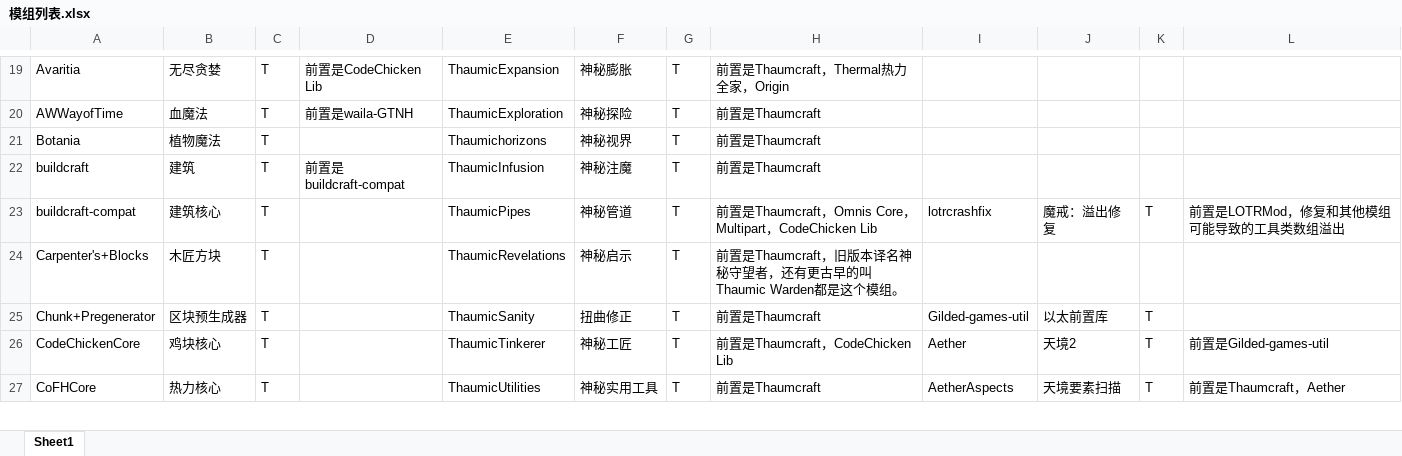
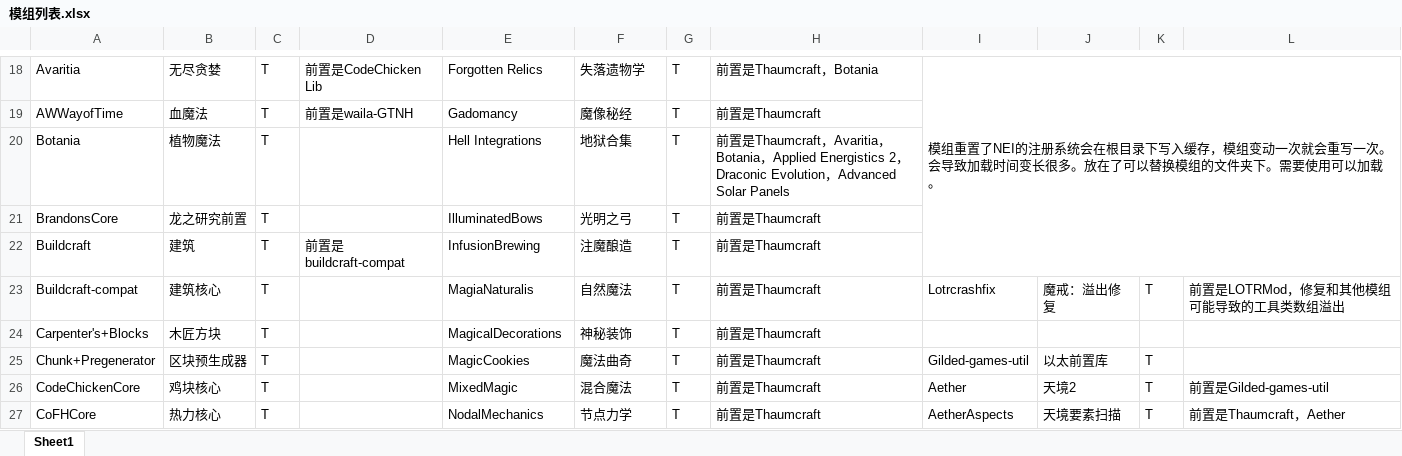
Before and after one commit to Sunsmilktea/Modpack, an Excel workbook: 模组列表.xlsx, sheet Sheet1, drawn as a sheet; only a part is shown, gaps mark what is left out; values as stored, in another font and other column widths than the file's, no cell formats; addresses are those after the commit; the diff covers the shown part only; the diff names each change by its address in the sheet, - before the commit and + after, or states it on an @@ line.

Commit message:
Add files via upload

```diff
--- a/模组列表.xlsx (sheet Sheet1)
+++ b/模组列表.xlsx (sheet Sheet1)
-E18: ThaumicExpansion
+E18: Forgotten Relics
-F18: 神秘膨胀
+F18: 失落遗物学
-H18: 前置是Thaumcraft，Thermal热力全家，Origin
+H18: 前置是Thaumcraft，Botania
-I18: (empty)
+I18: 模组重置了NEI的注册系统会在根目录下写入缓存，模组变动一次就会重写一次。会导致加载时间变长很多。放在了可以替换模组的文件夹下。需要使用可以加载。
+I18:L22 merged
-E19: ThaumicExploration
+E19: Gadomancy
-F19: 神秘探险
+F19: 魔像秘经
-E20: Thaumichorizons
+E20: Hell Integrations
-F20: 神秘视界
+F20: 地狱合集
-H20: …是Thaumcraft
+H20: …是Thaumcraft，Avaritia，Botania，Applied Energistics 2，Draconic Evolution，Advanced Solar Panels
+row 21: BrandonsCore | 龙之研究前置 | T |  | IlluminatedBows | 光明之弓 | T | 前置是Thaumcraft
-A22: buildcraft
+A22: Buildcraft
-E22: ThaumicInfusion
+E22: InfusionBrewing
-F22: 神秘注魔
+F22: 注魔酿造
-A23: buildcraft-compat
+A23: Buildcraft-compat
-E23: ThaumicPipes
+E23: MagiaNaturalis
-F23: 神秘管道
+F23: 自然魔法
-H23: 前置是Thaumcraft，Omnis Core，Multipart，CodeChicken Lib
+H23: 前置是Thaumcraft
-I23: lotrcrashfix
+I23: Lotrcrashfix
-E24: ThaumicRevelations
+E24: MagicalDecorations
-F24: 神秘启示
+F24: 神秘装饰
-H24: 前置是Thaumcraft，旧版本译名神秘守望者，还有更古早的叫Thaumic Warden都是这个模组。
+H24: 前置是Thaumcraft
-E25: ThaumicSanity
+E25: MagicCookies
-F25: 扭曲修正
+F25: 魔法曲奇
-E26: ThaumicTinkerer
+E26: MixedMagic
-F26: 神秘工匠
+F26: 混合魔法
-H26: 前置是Thaumcraft，CodeChicken Lib
+H26: 前置是Thaumcraft
-E27: ThaumicUtilities
+E27: NodalMechanics
-F27: 神秘实用工具
+F27: 节点力学
```
Also changed, not shown: 34 added rows, 37 removed rows, 1 moved row, 138 edited cells and merged cells elsewhere in this sheet, cell formats.
